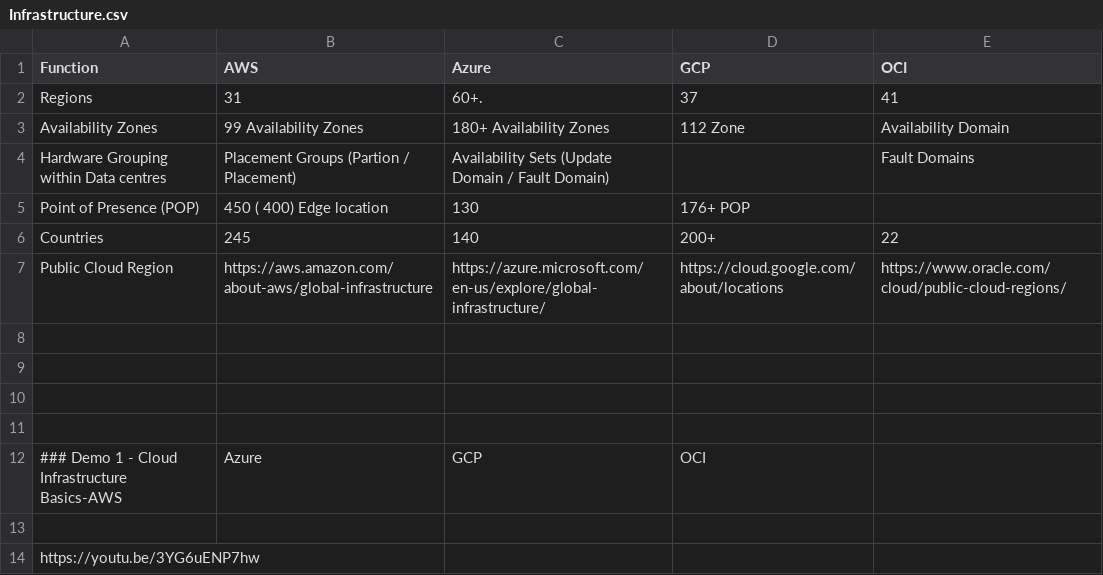
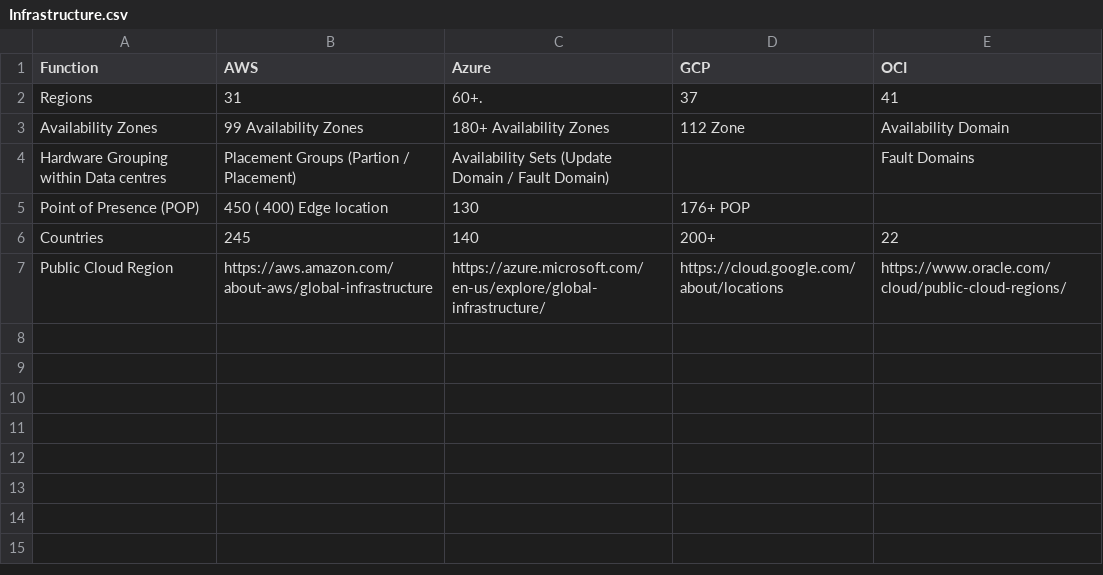
Before and after one commit to asiandevs/multicloud_comparisons, a CSV file: Infrastructure.csv, drawn as a sheet; the diff names each change by its address in the sheet, - before the commit and + after, or states it on an @@ line.

Commit message:
Update Infrastructure.csv

```diff
--- a/Infrastructure.csv
+++ b/Infrastructure.csv
-row 8: (empty)
-row 9: (empty)
-row 10: (empty)
-row 11: (empty)
-row 12: ### Demo 1 - Cloud Infrastructure Basics-AWS | Azure | GCP | OCI
-row 13: (empty)
-row 14: https://youtu.be/3YG6uENP7hw
```
